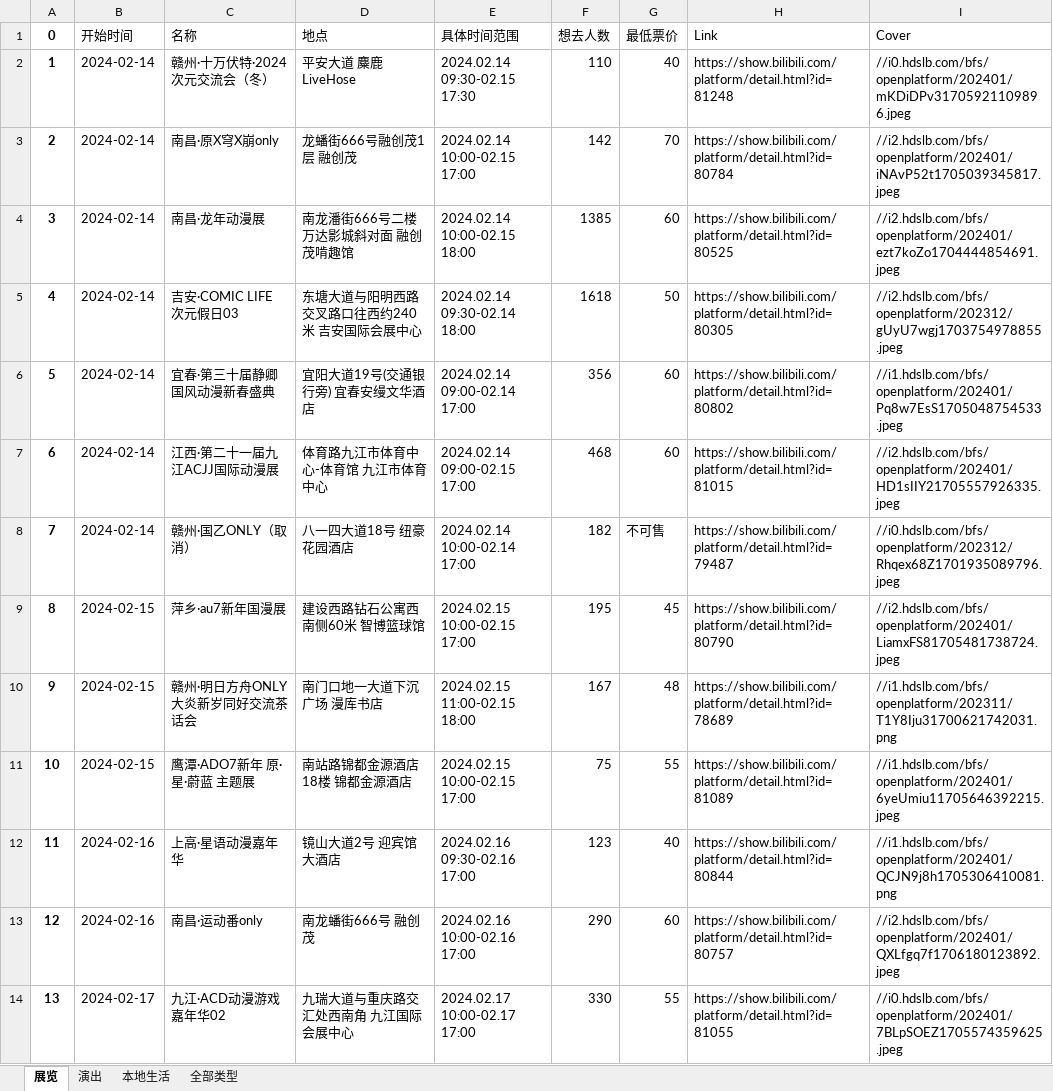
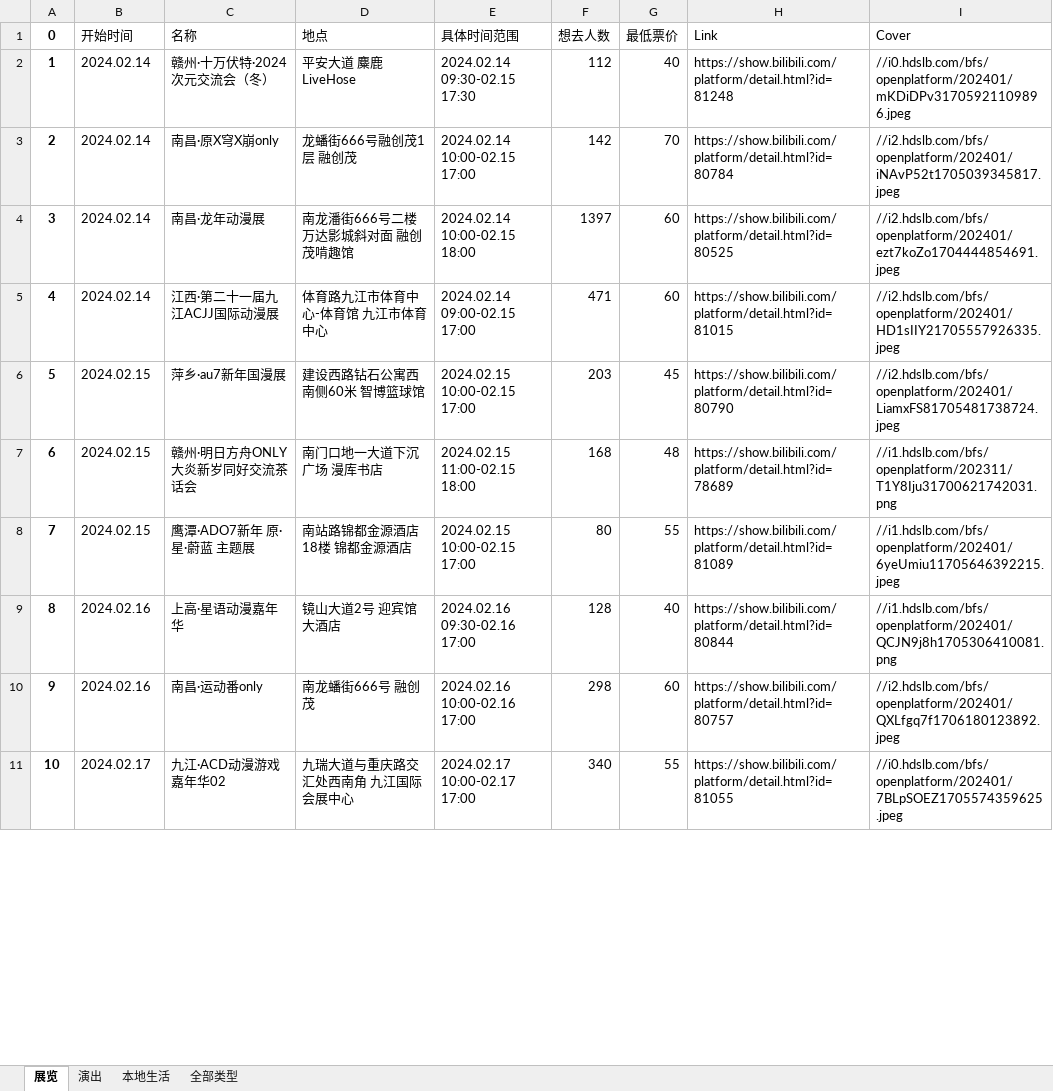
Before and after one commit to liuly0322/BilibiliAnimationExhibitionInformationCollection, an Excel workbook: 江西-漫展信息.xlsx, sheet 展览, drawn as a sheet; only a part is shown; values as stored, in another font and other column widths than the file's, no borders; removed rows and columns are numbered as before the commit, all else as after; the diff covers the shown part only; the diff names each change by its address in the sheet, - before the commit and + after, or states it on an @@ line.

```diff
--- a/江西-漫展信息.xlsx (sheet 展览)
+++ b/江西-漫展信息.xlsx (sheet 展览)
-B2:B4 (开始时间): 2024-02-14
+B2:B4 (开始时间): 2024.02.14
-F2 (想去人数): 110
+F2 (想去人数): 112
-F4 (想去人数): 1385
+F4 (想去人数): 1397
-row 5: 4 | 2024-02-14 | 吉安·COMIC LIFE 次元假日03 | 东塘大道与阳明西路交叉路口往西约240米 吉安国际会展中心 | 2024.02.14 09:30-02.14 18:00 | 1618 | 50 | https://show.bilibili.com/platform/detail.html?id=80305 | //i2.hdslb.com/bfs/openplatform/202312/gUyU7wgj1703754978855.jpeg
-row 6: 5 | 2024-02-14 | 宜春·第三十届静卿国风动漫新春盛典 | 宜阳大道19号(交通银行旁) 宜春安缦文华酒店 | 2024.02.14 09:00-02.14 17:00 | 356 | 60 | https://show.bilibili.com/platform/detail.html?id=80802 | //i1.hdslb.com/bfs/openplatform/202401/Pq8w7EsS1705048754533.jpeg
@@ column A (0) renumbered from row 5 down @@
-B5 (开始时间): 2024-02-14
+B5 (开始时间): 2024.02.14
-F5 (想去人数): 468
+F5 (想去人数): 471
-row 8: 7 | 2024-02-14 | 赣州·国乙ONLY（取消） | 八一四大道18号 纽豪花园酒店 | 2024.02.14 10:00-02.14 17:00 | 182 | 不可售 | https://show.bilibili.com/platform/detail.html?id=79487 | //i0.hdslb.com/bfs/openplatform/202312/Rhqex68Z1701935089796.jpeg
-B6:B8 (开始时间): 2024-02-15
+B6:B8 (开始时间): 2024.02.15
-F6 (想去人数): 195
+F6 (想去人数): 203
-F7 (想去人数): 167
+F7 (想去人数): 168
-F8 (想去人数): 75
+F8 (想去人数): 80
-B9:B10 (开始时间): 2024-02-16
+B9:B10 (开始时间): 2024.02.16
-F9 (想去人数): 123
+F9 (想去人数): 128
-F10 (想去人数): 290
+F10 (想去人数): 298
-B11 (开始时间): 2024-02-17
+B11 (开始时间): 2024.02.17
-F11 (想去人数): 330
+F11 (想去人数): 340
```
Also changed, not shown: 36 edited cells elsewhere in this sheet, sheet 全部类型, 上海-漫展信息.xlsx, 北京-漫展信息.xlsx, 16 other files.
